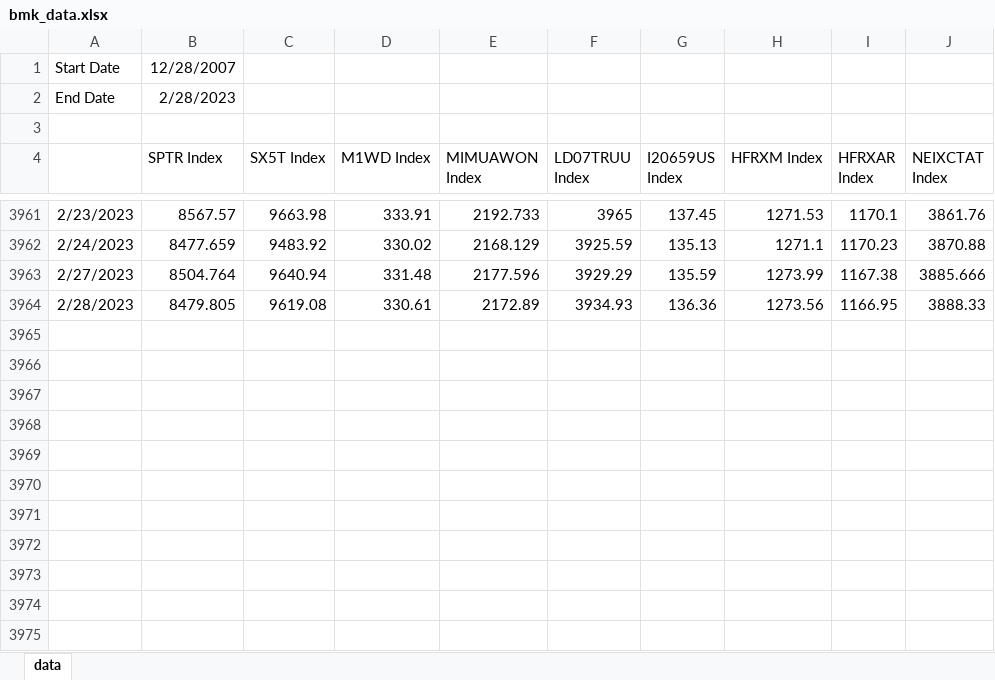
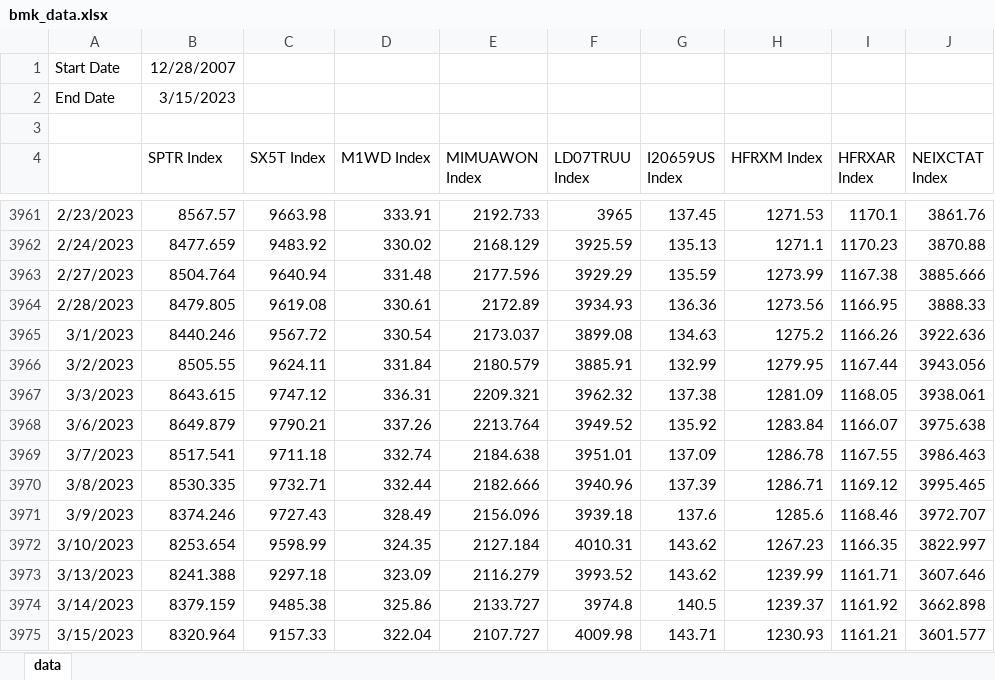
Before and after one commit to pforjoeUPS/RMP, an Excel workbook: EquityHedging/data/update_data/bmk_data.xlsx, sheet data, drawn as a sheet; only a part is shown, gaps mark what is left out; values as stored, in another font and other column widths than the file's, no borders; the diff names each change by its address in the sheet, - before the commit and + after, or states it on an @@ line.

Commit message:
Update bmk_data.xlsx

```diff
--- a/EquityHedging/data/update_data/bmk_data.xlsx (sheet data)
+++ b/EquityHedging/data/update_data/bmk_data.xlsx (sheet data)
-B2 (SPTR Index): 2/28/2023
+B2 (SPTR Index): 3/15/2023
+row 3965: 3/1/2023 | 8440.246 | 9567.72 | 330.54 | 2173.037 | 3899.08 | 134.63 | 1275.2 | 1166.26 | 3922.636
+row 3966: 3/2/2023 | 8505.55 | 9624.11 | 331.84 | 2180.579 | 3885.91 | 132.99 | 1279.95 | 1167.44 | 3943.056
+row 3967: 3/3/2023 | 8643.615 | 9747.12 | 336.31 | 2209.321 | 3962.32 | 137.38 | 1281.09 | 1168.05 | 3938.061
+row 3968: 3/6/2023 | 8649.879 | 9790.21 | 337.26 | 2213.764 | 3949.52 | 135.92 | 1283.84 | 1166.07 | 3975.638
+row 3969: 3/7/2023 | 8517.541 | 9711.18 | 332.74 | 2184.638 | 3951.01 | 137.09 | 1286.78 | 1167.55 | 3986.463
+row 3970: 3/8/2023 | 8530.335 | 9732.71 | 332.44 | 2182.666 | 3940.96 | 137.39 | 1286.71 | 1169.12 | 3995.465
+row 3971: 3/9/2023 | 8374.246 | 9727.43 | 328.49 | 2156.096 | 3939.18 | 137.6 | 1285.6 | 1168.46 | 3972.707
+row 3972: 3/10/2023 | 8253.654 | 9598.99 | 324.35 | 2127.184 | 4010.31 | 143.62 | 1267.23 | 1166.35 | 3822.997
+row 3973: 3/13/2023 | 8241.388 | 9297.18 | 323.09 | 2116.279 | 3993.52 | 143.62 | 1239.99 | 1161.71 | 3607.646
+row 3974: 3/14/2023 | 8379.159 | 9485.38 | 325.86 | 2133.727 | 3974.8 | 140.5 | 1239.37 | 1161.92 | 3662.898
+row 3975: 3/15/2023 | 8320.964 | 9157.33 | 322.04 | 2107.727 | 4009.98 | 143.71 | 1230.93 | 1161.21 | 3601.577
```
Also changed, not shown: formulas that keep their value.
